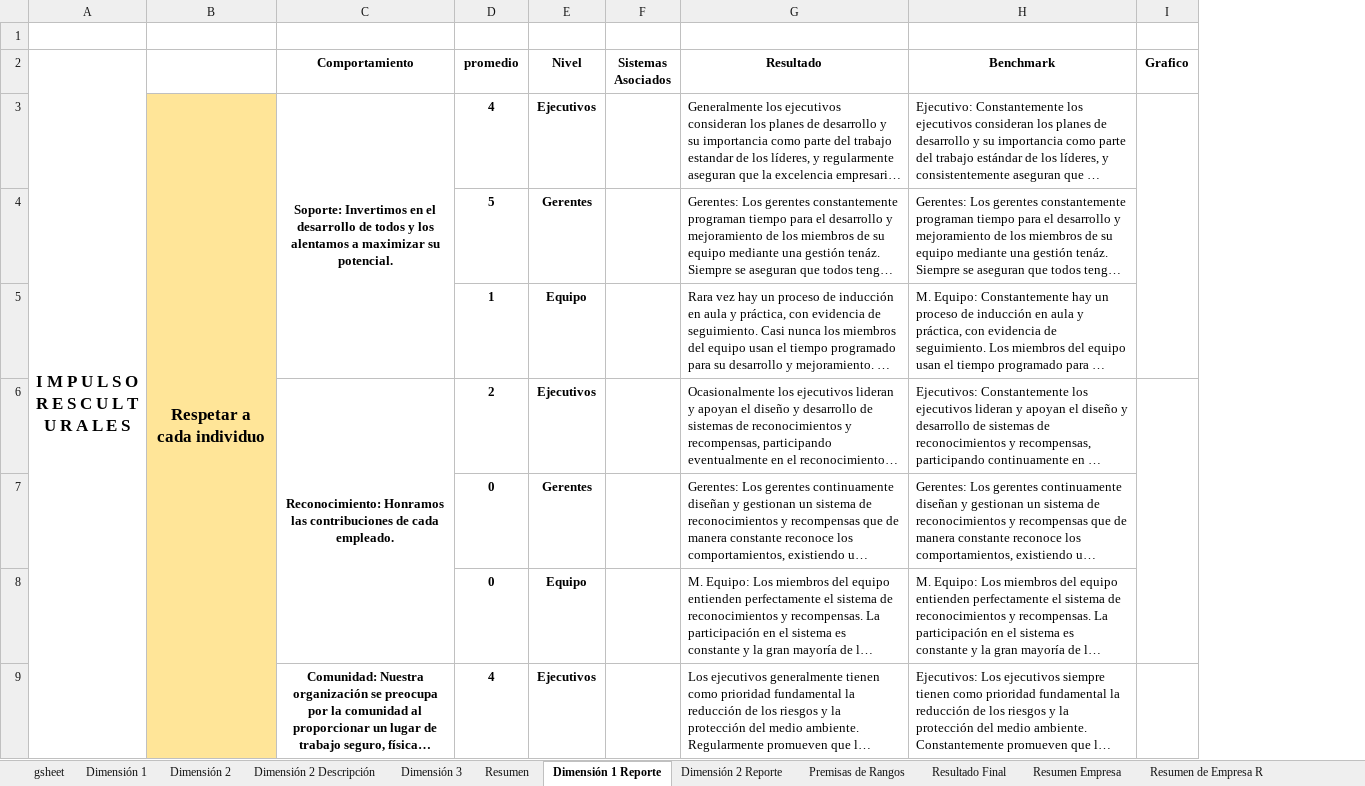
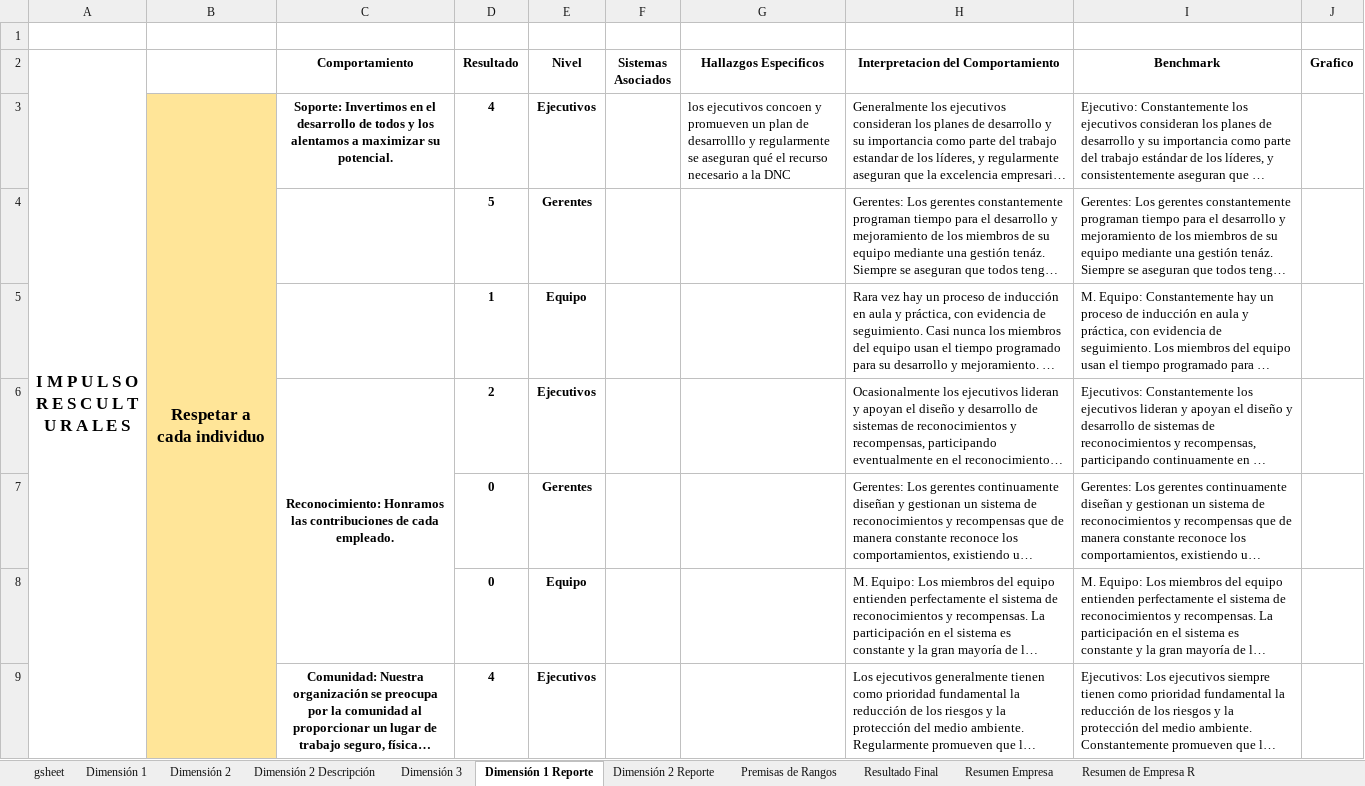
Before and after one commit to RaulCan0/applensys, an Excel workbook: assets/correlacion shingo.xlsx, sheet Dimensión 1 Reporte, drawn as a sheet; only a part is shown; long unchanged cells end in …; values as stored, in another font and other column widths than the file's, no borders; charts and pictures and table styles not drawn; removed rows and columns are numbered as before the commit, all else as after; the diff covers the shown part only; the diff names each change by its address in the sheet, - before the commit and + after, or states it on an @@ line.

```diff
--- a/assets/correlacion shingo.xlsx (sheet Dimensión 1 Reporte)
+++ b/assets/correlacion shingo.xlsx (sheet Dimensión 1 Reporte)
@@ sheet tab hidden: Resumen @@
+column G (Hallazgos Especificos), row 3: los ejecutivos concoen y promueven un plan de desarrolllo y regularmente se aseguran qué el recurso necesario a la DNC
-D2: promedio
+D2: Resultado
-H2: Resultado
+H2: Interpretacion del Comportamiento
-C3:C5 merged
-I3:I5 merged
-I6:I8 merged
-I9:I11 merged
```
Also changed, not shown: 16 added rows and merged cells elsewhere in this sheet, sheet Grafica Dinamica Resultados, sheet Resultado Final, sheet Resumen Empresa, charts or pictures, 14 other files.
